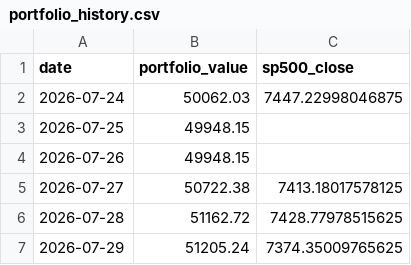
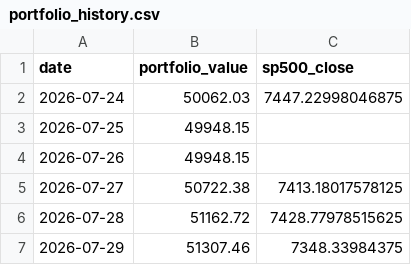
Before and after one commit to massitondo1/trading-bot, a CSV file: data/portfolio_history.csv, drawn as a sheet.

```diff
--- a/data/portfolio_history.csv
+++ b/data/portfolio_history.csv
@@ -6,2 +6,2 @@ date,portfolio_value,sp500_close
 2026-07-28,51162.72,7428.77978515625
-2026-07-29,51205.24,7374.35009765625
+2026-07-29,51307.46,7348.33984375
```
Also changed, not shown: 1 other file.
